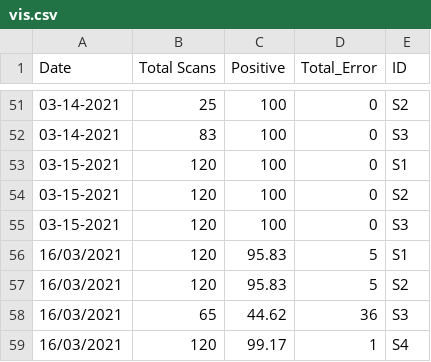
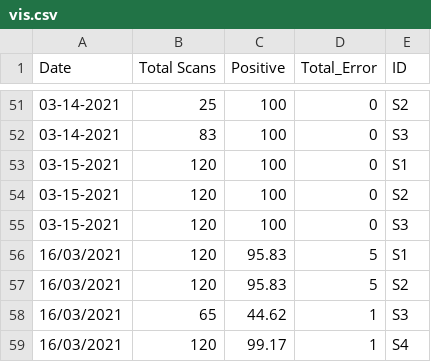
Before and after one commit to MONSTERharper/extra, a CSV file: vis.csv, drawn as a sheet; only a part is shown, gaps mark what is left out.

Commit message:
Update vis.csv

```diff
--- a/vis.csv
+++ b/vis.csv
@@ -57,3 +57,3 @@ Date,Total Scans,Positive,Total_Error,ID
 16/03/2021,120,95.83,5,S2
-16/03/2021,65,44.62,36,S3
+16/03/2021,65,44.62,1,S3
 16/03/2021,120,99.17,1,S4
```
